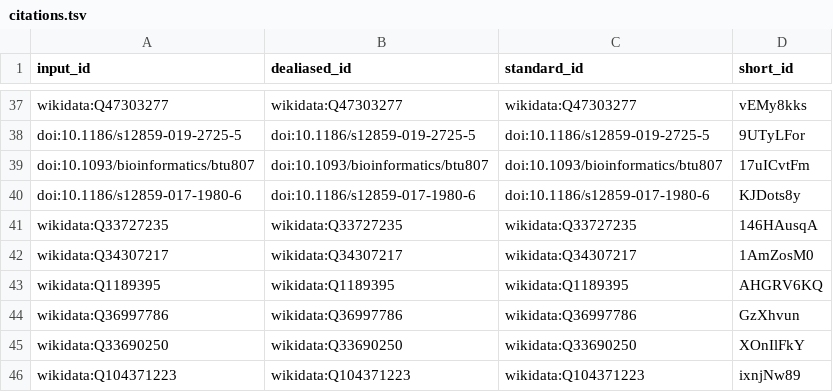
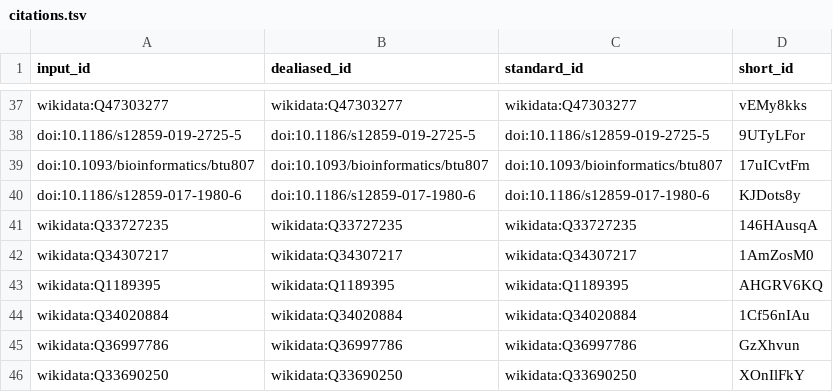
Before and after one commit to lubianat/technotype, a TSV file: citations.tsv, drawn as a sheet; only a part is shown, gaps mark what is left out; the shorter side is filled out with more unchanged rows.

```diff
--- a/citations.tsv
+++ b/citations.tsv
@@ -43,2 +43,3 @@ wikidata:Q34307217	wikidata:Q34307217	wikidata:Q34307217	1AmZosM0
 wikidata:Q1189395	wikidata:Q1189395	wikidata:Q1189395	AHGRV6KQ
+wikidata:Q34020884	wikidata:Q34020884	wikidata:Q34020884	1Cf56nIAu
 wikidata:Q36997786	wikidata:Q36997786	wikidata:Q36997786	GzXhvun
```
Also changed, not shown: 8 other files.
